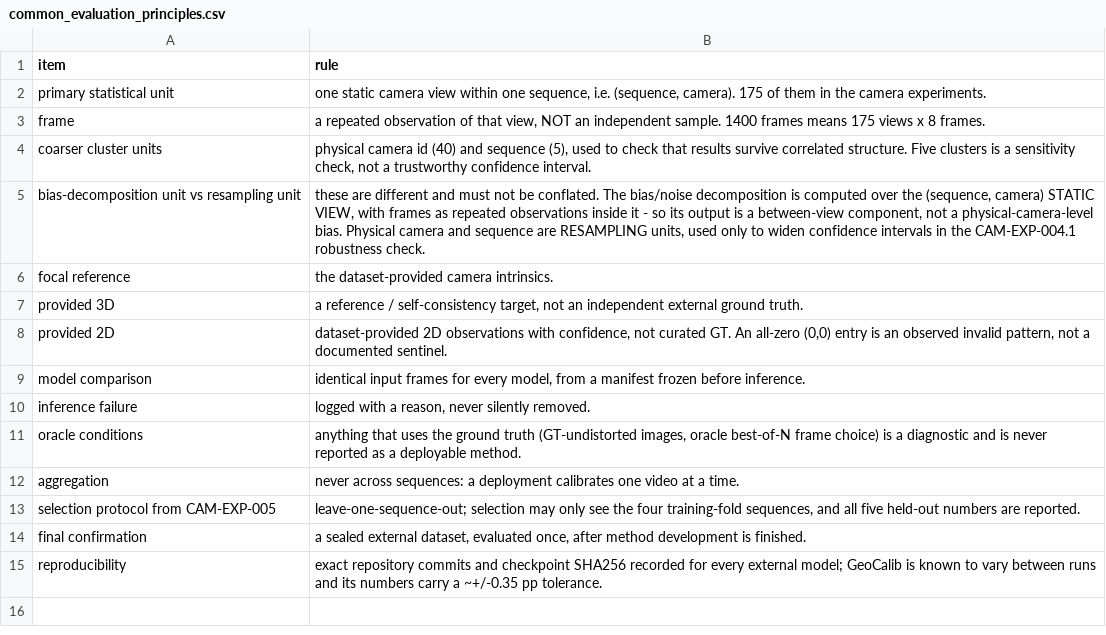
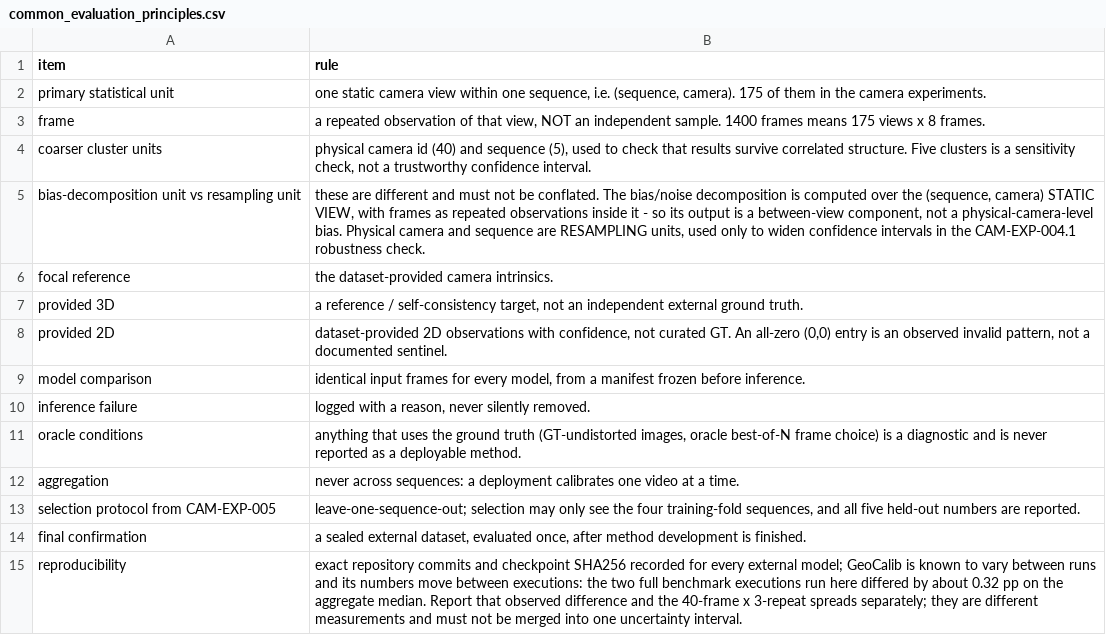
Before and after one commit to SKHU-AI-Projects-Archive/2026-2-Capstone-T02-calib-free-hands, a CSV file: experiments/report_prep/progress_report_v1/tables/common_evaluation_principles.csv, drawn as a sheet.

```diff
--- a/experiments/report_prep/progress_report_v1/tables/common_evaluation_principles.csv
+++ b/experiments/report_prep/progress_report_v1/tables/common_evaluation_principles.csv
@@ -14,2 +14,2 @@ selection protocol from CAM-EXP-005,"leave-one-sequence-out; selection may only
 final confirmation,"a sealed external dataset, evaluated once, after method development is finished."
-reproducibility,exact repository commits and checkpoint SHA256 recorded for every external model; GeoCalib is known to vary between runs and its numbers carry a ~+/-0.35 pp tolerance.
+reproducibility,exact repository commits and checkpoint SHA256 recorded for every external model; GeoCalib is known to vary between runs and its numbers move between executions: the two full benchmark executions run here differed by about 0.32 pp on the aggregate median. Report that observed difference and the 40-frame x 3-repeat spreads separately; they are different measurements and must not be merged into one uncertainty interval.
```
Also changed, not shown: experiments/report_prep/progress_report_v1/figures/main/data/Fig01.csv, experiments/report_prep/progress_report_v1/figures/main/data/Fig06.csv, 38 other files.
